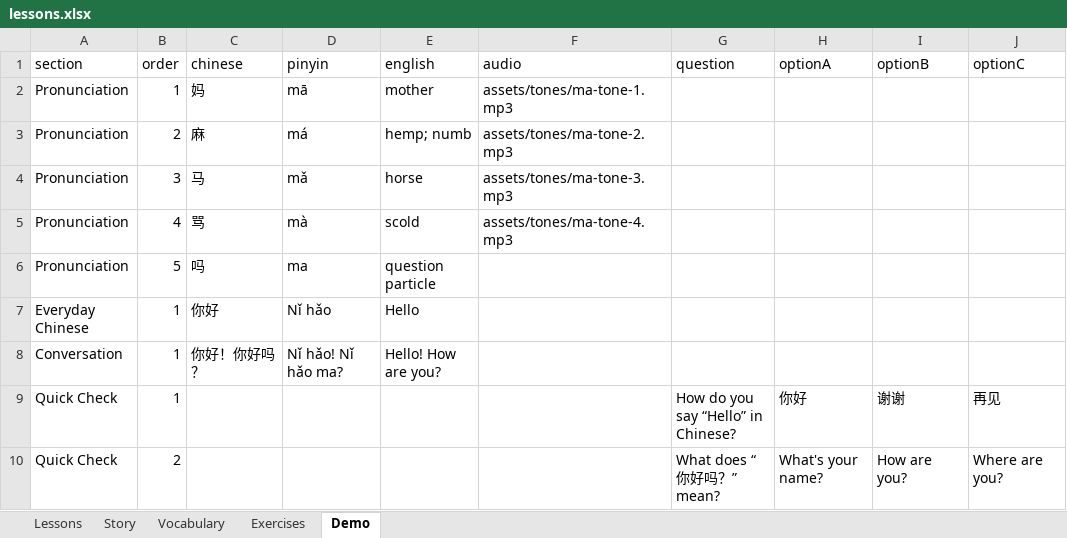
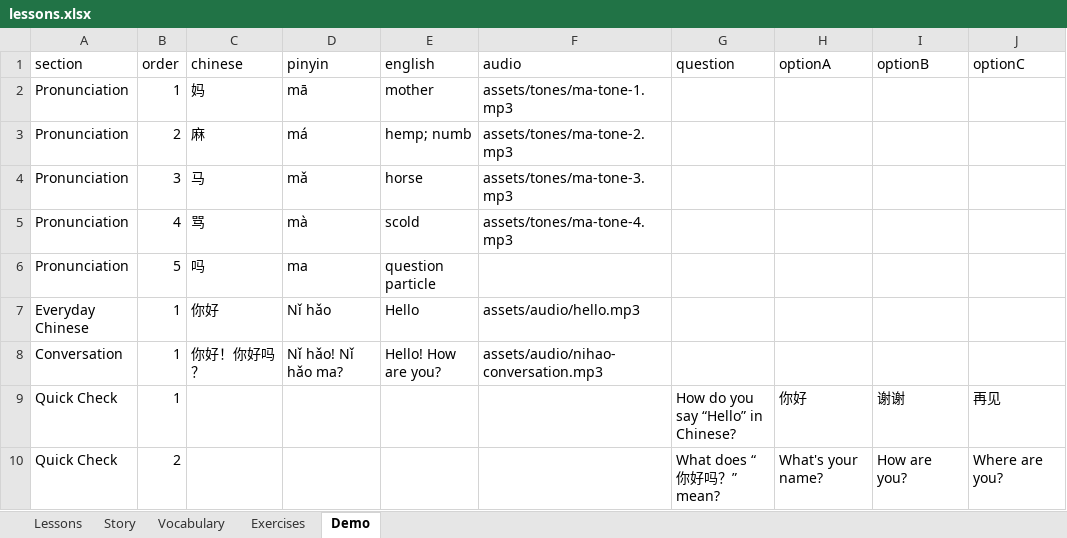
Before and after one commit to suyi-kyaw/edu-learning-hub, an Excel workbook: data/lessons.xlsx, sheet Demo, drawn as a sheet; only a part is shown; values as stored, in another font and other column widths than the file's, no borders; the diff names each change by its address in the sheet, - before the commit and + after, or states it on an @@ line.

```diff
--- a/data/lessons.xlsx (sheet Demo)
+++ b/data/lessons.xlsx (sheet Demo)
-F7 (audio): (empty)
+F7 (audio): assets/audio/hello.mp3
-F8 (audio): (empty)
+F8 (audio): assets/audio/nihao-conversation.mp3
```
Also changed, not shown: 3 other files.
